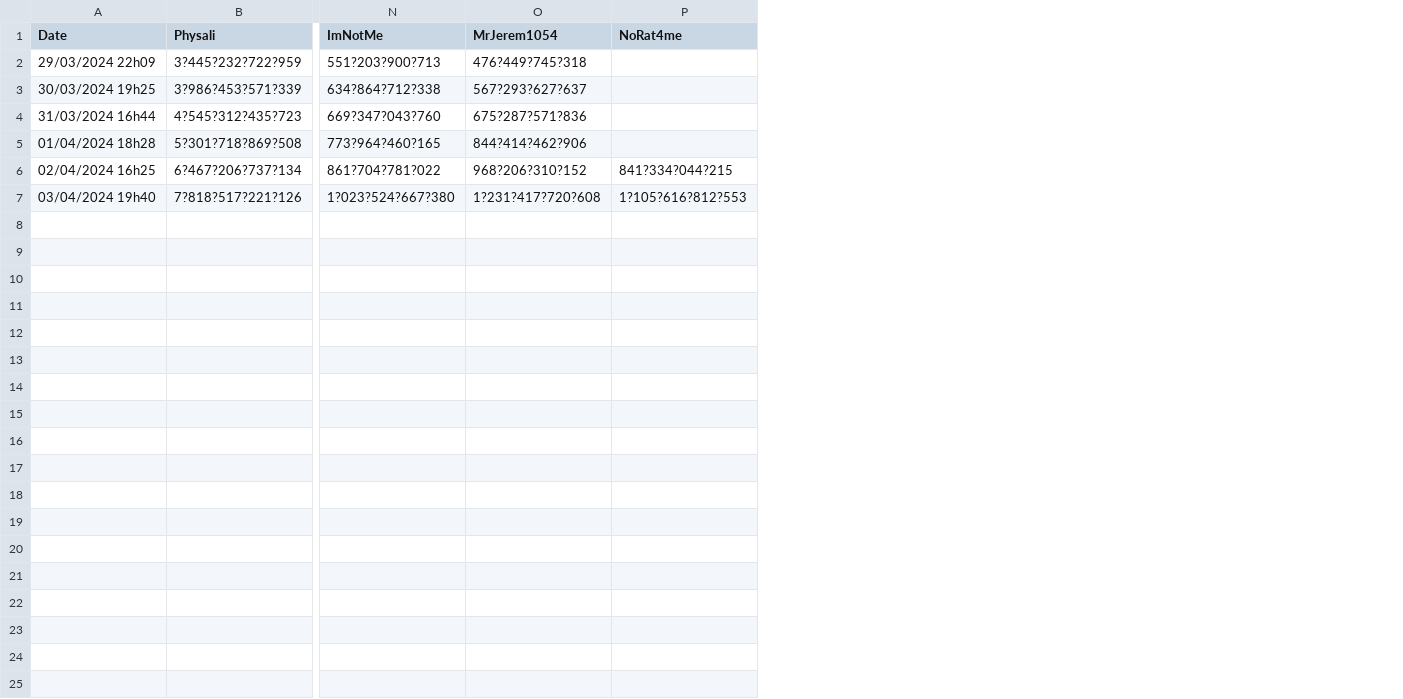
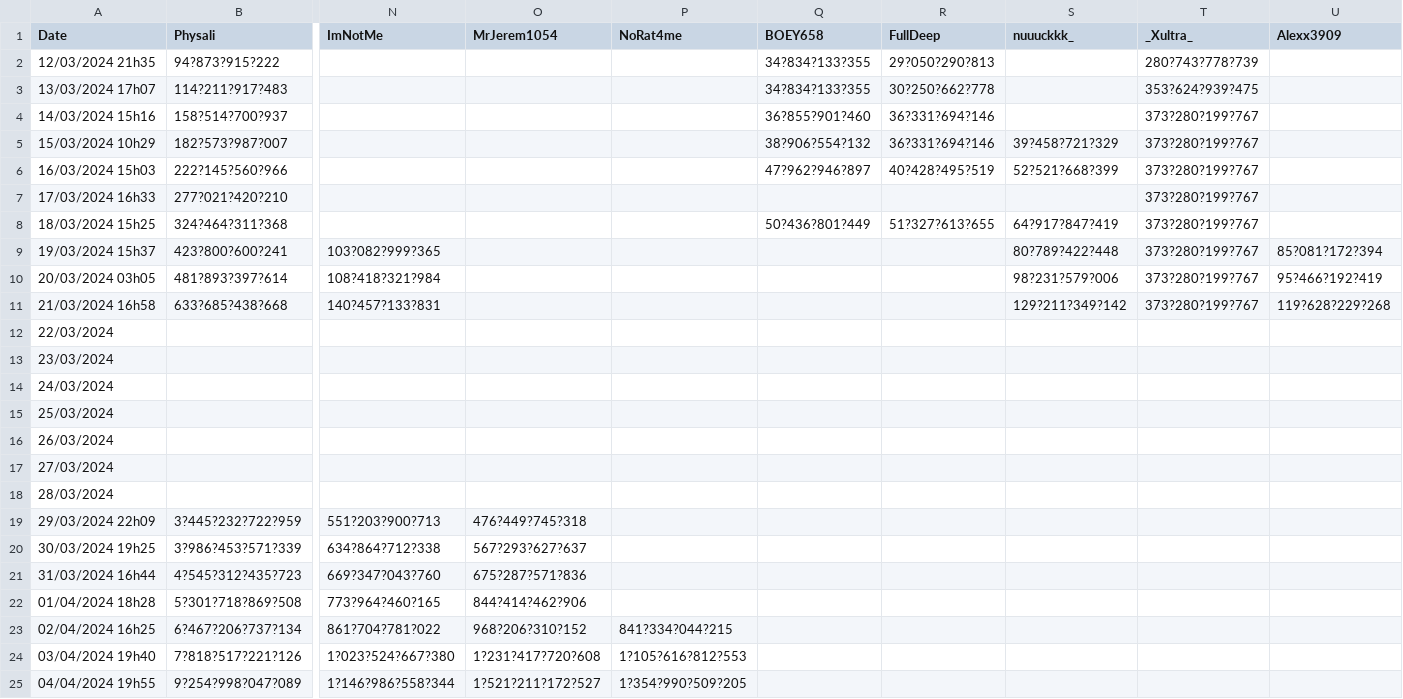
Before and after one commit to BroMinee/PaladiumClicker, a CSV file: public/graph.csv, drawn as a sheet; only a part is shown, gaps mark what is left out; rows hold the shown columns only; the diff names each change by its address in the sheet, - before the commit and + after, or states it on an @@ line.

Commit message:
[News/Data/UI] ajout des donnees classements - Meilleur integration des popups sur telephone - ajout du "jambon clic"

```diff
--- a/public/graph.csv
+++ b/public/graph.csv
+column Q (BOEY658), empty
+column R (FullDeep), empty
+column S (nuuuckkk_), empty
+column T (_Xultra_), empty
+column U (Alexx3909), empty
+row 2: 12/03/2024 21h35 | 94?873?915?222 |  |  |  | 34?834?133?355 | 29?050?290?813 |  | 280?743?778?739
+row 3: 13/03/2024 17h07 | 114?211?917?483 |  |  |  | 34?834?133?355 | 30?250?662?778 |  | 353?624?939?475
+row 4: 14/03/2024 15h16 | 158?514?700?937 |  |  |  | 36?855?901?460 | 36?331?694?146 |  | 373?280?199?767
+row 5: 15/03/2024 10h29 | 182?573?987?007 |  |  |  | 38?906?554?132 | 36?331?694?146 | 39?458?721?329 | 373?280?199?767
+row 6: 16/03/2024 15h03 | 222?145?560?966 |  |  |  | 47?962?946?897 | 40?428?495?519 | 52?521?668?399 | 373?280?199?767
+row 7: 17/03/2024 16h33 | 277?021?420?210 |  |  |  |  |  |  | 373?280?199?767
+row 8: 18/03/2024 15h25 | 324?464?311?368 |  |  |  | 50?436?801?449 | 51?327?613?655 | 64?917?847?419 | 373?280?199?767
+row 9: 19/03/2024 15h37 | 423?800?600?241 | 103?082?999?365 |  |  |  |  | 80?789?422?448 | 373?280?199?767 | 85?081?172?394
+row 10: 20/03/2024 03h05 | 481?893?397?614 | 108?418?321?984 |  |  |  |  | 98?231?579?006 | 373?280?199?767 | 95?466?192?419
+row 11: 21/03/2024 16h58 | 633?685?438?668 | 140?457?133?831 |  |  |  |  | 129?211?349?142 | 373?280?199?767 | 119?628?229?268
+row 12: 22/03/2024
+row 13: 23/03/2024
+row 14: 24/03/2024
+row 15: 25/03/2024
+row 16: 26/03/2024
+row 17: 27/03/2024
+row 18: 28/03/2024
+row 25: 04/04/2024 19h55 | 9?254?998?047?089 | 1?146?986?558?344 | 1?521?211?172?527 | 1?354?990?509?205
```
Also changed, not shown: 6 other files.
